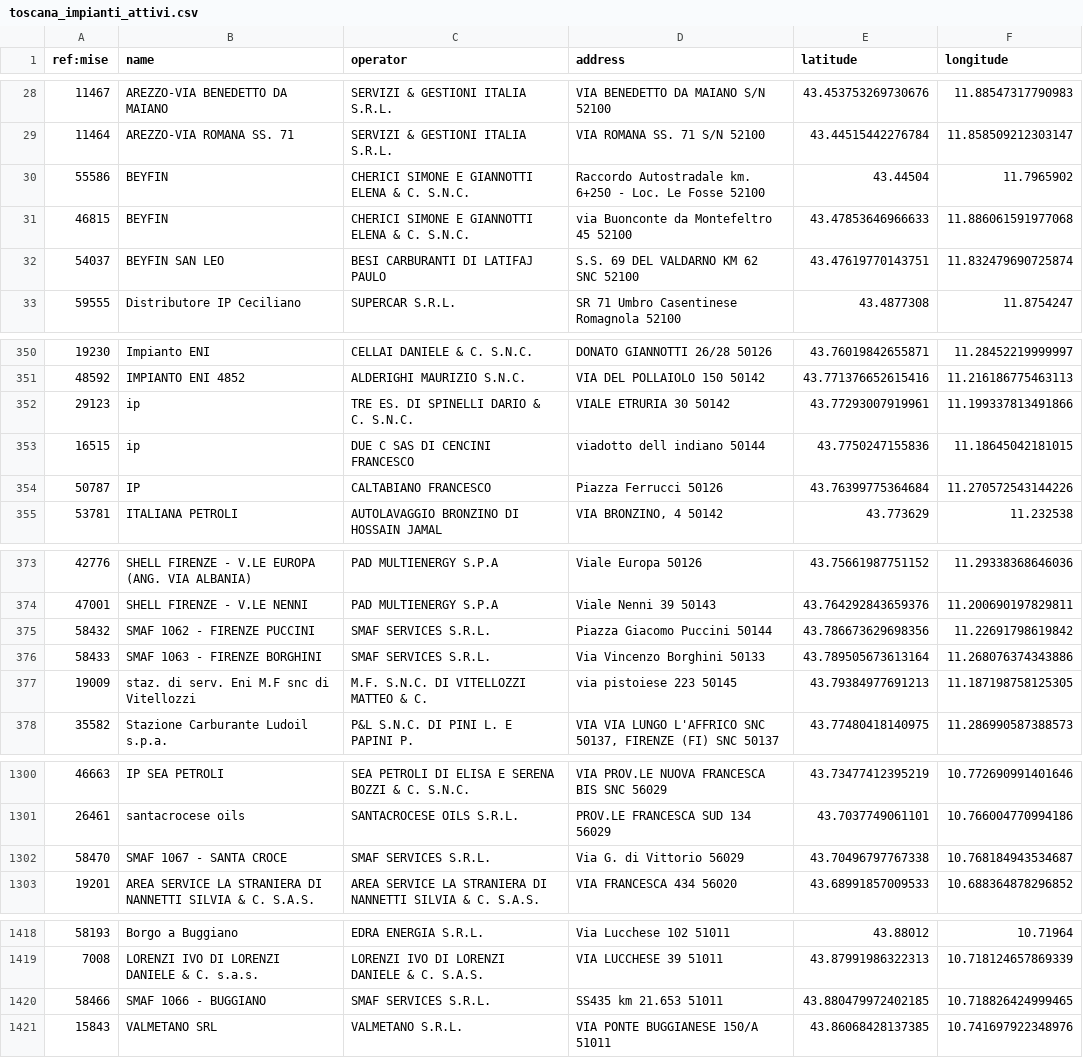
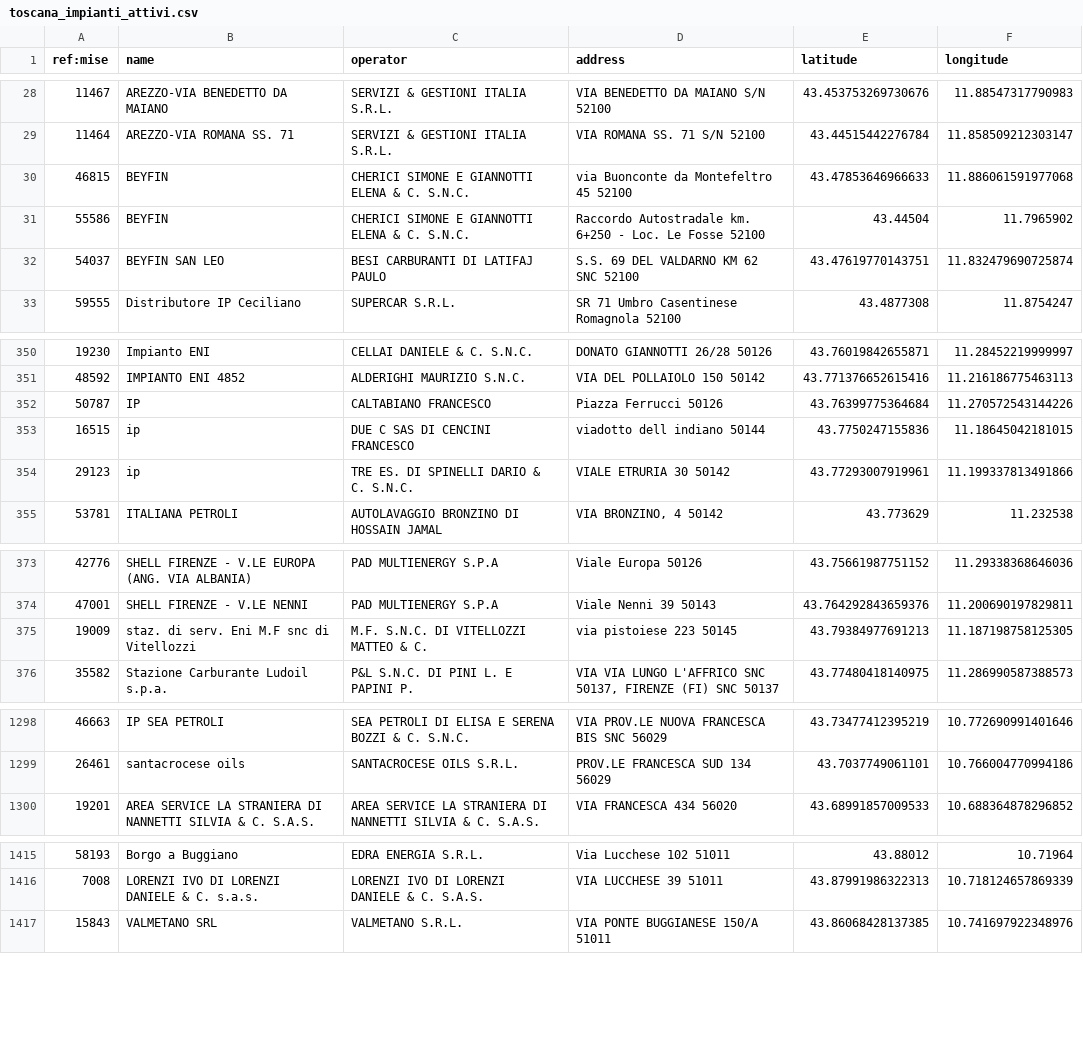
Before and after one commit to ricloy/stazionirifornimento, a CSV file: data/output/Toscana/toscana_impianti_attivi.csv, drawn as a sheet; only a part is shown, gaps mark what is left out; the diff covers the shown part only.

Commit message:
Latest data: 2025-10-03T07:35+00:00 (a total of 24459 fuel stations)

```diff
--- a/data/output/Toscana/toscana_impianti_attivi.csv
+++ b/data/output/Toscana/toscana_impianti_attivi.csv
@@ -29,4 +29,4 @@ ref:mise;name;operator;address;latitude;longitude
 11464;AREZZO-VIA ROMANA SS. 71;SERVIZI & GESTIONI ITALIA S.R.L.;VIA ROMANA SS. 71 S/N 52100;43.44515442276784;11.858509212303147
-55586;BEYFIN;CHERICI SIMONE E GIANNOTTI ELENA & C. S.N.C.;Raccordo Autostradale km. 6+250 - Loc. Le Fosse  52100;43.44504;11.7965902
 46815;BEYFIN ;CHERICI SIMONE E GIANNOTTI ELENA & C. S.N.C.;via Buonconte da Montefeltro 45 52100;43.47853646966633;11.886061591977068
+55586;BEYFIN;CHERICI SIMONE E GIANNOTTI ELENA & C. S.N.C.;Raccordo Autostradale km. 6+250 - Loc. Le Fosse  52100;43.44504;11.7965902
 54037;BEYFIN SAN LEO;BESI CARBURANTI DI LATIFAJ PAULO;S.S. 69 DEL VALDARNO KM 62 SNC 52100;43.47619770143751;11.832479690725874
@@ -351,5 +351,5 @@ ref:mise;name;operator;address;latitude;longitude
 48592;IMPIANTO ENI 4852;ALDERIGHI MAURIZIO S.N.C.;VIA DEL POLLAIOLO 150 50142;43.771376652615416;11.216186775463113
-29123;ip;TRE ES. DI SPINELLI DARIO & C. S.N.C.;VIALE ETRURIA 30 50142;43.77293007919961;11.199337813491866
-16515;ip;DUE C SAS DI CENCINI FRANCESCO;viadotto dell indiano  50144;43.7750247155836;11.18645042181015
 50787;IP;CALTABIANO FRANCESCO;Piazza Ferrucci  50126;43.76399775364684;11.270572543144226
+16515;ip;DUE C SAS DI CENCINI FRANCESCO;viadotto dell indiano  50144;43.7750247155836;11.18645042181015
+29123;ip;TRE ES. DI SPINELLI DARIO & C. S.N.C.;VIALE ETRURIA 30 50142;43.77293007919961;11.199337813491866
 53781;ITALIANA PETROLI;AUTOLAVAGGIO BRONZINO DI HOSSAIN JAMAL;VIA BRONZINO, 4 50142;43.773629;11.232538
@@ -374,4 +374,2 @@ ref:mise;name;operator;address;latitude;longitude
 47001;SHELL FIRENZE - V.LE NENNI;PAD MULTIENERGY S.P.A;Viale Nenni 39 50143;43.764292843659376;11.200690197829811
-58432;SMAF 1062 - FIRENZE PUCCINI;SMAF SERVICES S.R.L.;Piazza Giacomo Puccini  50144;43.786673629698356;11.22691798619842
-58433;SMAF 1063 - FIRENZE BORGHINI;SMAF SERVICES S.R.L.;Via Vincenzo Borghini  50133;43.789505673613164;11.268076374343886
 19009;staz. di serv. Eni M.F snc di Vitellozzi;M.F. S.N.C. DI VITELLOZZI MATTEO & C.;via pistoiese 223 50145;43.79384977691213;11.187198758125305
@@ -1301,3 +1299,2 @@ ref:mise;name;operator;address;latitude;longitude
 26461;santacrocese oils;SANTACROCESE OILS S.R.L.;PROV.LE FRANCESCA SUD 134 56029;43.7037749061101;10.766004770994186
-58470;SMAF 1067 - SANTA CROCE;SMAF SERVICES S.R.L.;Via G. di Vittorio  56029;43.70496797767338;10.768184943534687
 19201;AREA SERVICE LA STRANIERA DI NANNETTI SILVIA & C. S.A.S.;AREA SERVICE LA STRANIERA DI NANNETTI SILVIA & C. S.A.S.;VIA FRANCESCA 434 56020;43.68991857009533;10.688364878296852
@@ -1419,3 +1416,2 @@ ref:mise;name;operator;address;latitude;longitude
 7008;LORENZI IVO DI LORENZI DANIELE & C. s.a.s.;LORENZI IVO DI LORENZI DANIELE & C. S.A.S.;VIA LUCCHESE 39 51011;43.87991986322313;10.718124657869339
-58466;SMAF 1066 - BUGGIANO;SMAF SERVICES S.R.L.;SS435 km 21.653  51011;43.880479972402185;10.718826424999465
 15843;VALMETANO SRL;VALMETANO S.R.L.;VIA PONTE BUGGIANESE 150/A 51011;43.86068428137385;10.741697922348976
```
Also changed, not shown: 5 moved rows elsewhere in this file, data/output/Abruzzo/abruzzo_impianti_attivi.csv, 2 other files.
